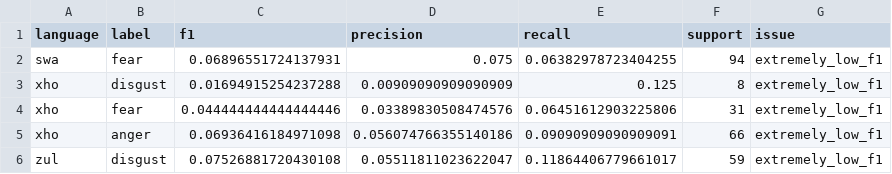
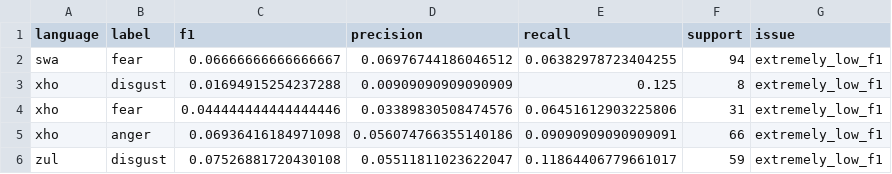
Before and after one commit to B-WayneZA/NLP, a CSV file: results/weak_labels.csv, drawn as a sheet.

```diff
--- a/results/weak_labels.csv
+++ b/results/weak_labels.csv
@@ -1,3 +1,3 @@
 language,label,f1,precision,recall,support,issue
-swa,fear,0.06896551724137931,0.075,0.06382978723404255,94,extremely_low_f1
+swa,fear,0.06666666666666667,0.06976744186046512,0.06382978723404255,94,extremely_low_f1
 xho,disgust,0.01694915254237288,0.00909090909090909,0.125,8,extremely_low_f1
```
Also changed, not shown: results/baseline_metrics.csv, results/error_examples.csv, 13 other files.
